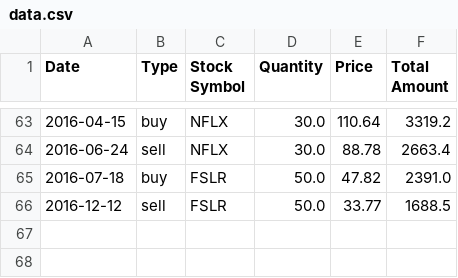
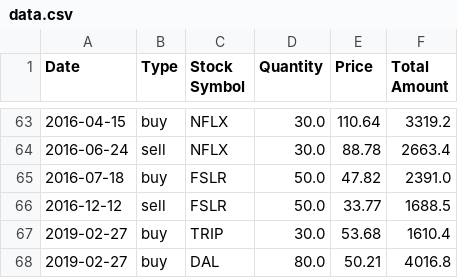
Before and after one commit to michaschwab/Stock-App, a CSV file: data.csv, drawn as a sheet; only a part is shown, gaps mark what is left out.

Commit message:
dara

```diff
--- a/data.csv
+++ b/data.csv
@@ -66 +66,3 @@ Date	Type	Stock Symbol	Quantity	Price	Total Amount
 2016-12-12	sell	FSLR	50.0	33.77	1688.5
+2019-02-27	buy	TRIP	30.0	53.68	1610.4
+2019-02-27	buy	DAL	80.0	50.21	4016.8
```
